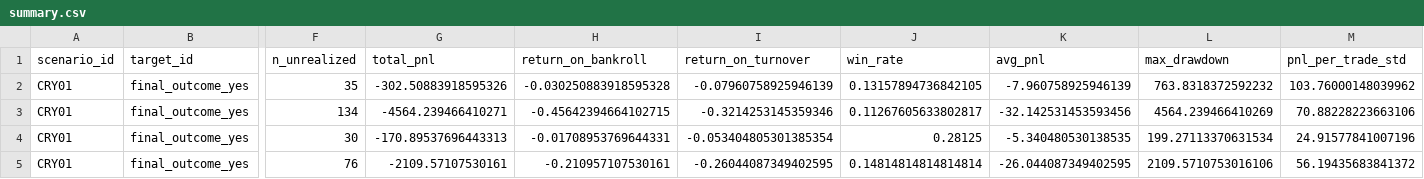
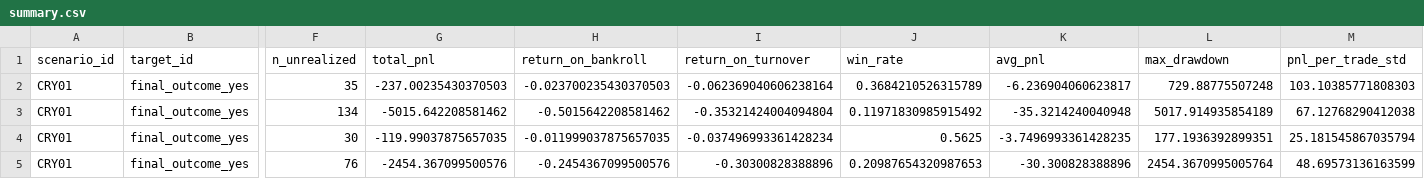
Before and after one commit to luciowlx/polymarket-minitest-reports, a CSV file: simtrade/2026-07-16/summary.csv, drawn as a sheet; only a part is shown, gaps mark what is left out; the diff covers the shown part only; the diff names each change by its address in the sheet, - before the commit and + after, or states it on an @@ line.

```diff
--- a/simtrade/2026-07-16/summary.csv
+++ b/simtrade/2026-07-16/summary.csv
-G2 (total_pnl): -302.50883918595326
+G2 (total_pnl): -237.00235430370503
-H2 (return_on_bankroll): -0.030250883918595328
+H2 (return_on_bankroll): -0.023700235430370503
-I2 (return_on_turnover): -0.07960758925946139
+I2 (return_on_turnover): -0.062369040606238164
-J2 (win_rate): 0.13157894736842105
+J2 (win_rate): 0.3684210526315789
-K2 (avg_pnl): -7.960758925946139
+K2 (avg_pnl): -6.236904060623817
-L2 (max_drawdown): 763.8318372592232
+L2 (max_drawdown): 729.88775507248
-M2 (pnl_per_trade_std): 103.76000148039962
+M2 (pnl_per_trade_std): 103.10385771808303
-G3 (total_pnl): -4564.239466410271
+G3 (total_pnl): -5015.642208581462
-H3 (return_on_bankroll): -0.45642394664102715
+H3 (return_on_bankroll): -0.5015642208581462
-I3 (return_on_turnover): -0.3214253145359346
+I3 (return_on_turnover): -0.35321424004094804
-J3 (win_rate): 0.11267605633802817
+J3 (win_rate): 0.11971830985915492
-K3 (avg_pnl): -32.142531453593456
+K3 (avg_pnl): -35.3214240040948
-L3 (max_drawdown): 4564.239466410269
+L3 (max_drawdown): 5017.914935854189
-M3 (pnl_per_trade_std): 70.88228223663106
+M3 (pnl_per_trade_std): 67.12768290412038
-G4 (total_pnl): -170.89537696443313
+G4 (total_pnl): -119.99037875657035
-H4 (return_on_bankroll): -0.01708953769644331
+H4 (return_on_bankroll): -0.011999037875657035
-I4 (return_on_turnover): -0.053404805301385354
+I4 (return_on_turnover): -0.037496993361428234
-J4 (win_rate): 0.28125
+J4 (win_rate): 0.5625
-K4 (avg_pnl): -5.340480530138535
+K4 (avg_pnl): -3.7496993361428235
-L4 (max_drawdown): 199.27113370631534
+L4 (max_drawdown): 177.1936392899351
-M4 (pnl_per_trade_std): 24.91577841007196
+M4 (pnl_per_trade_std): 25.181545867035794
-G5 (total_pnl): -2109.57107530161
+G5 (total_pnl): -2454.367099500576
-H5 (return_on_bankroll): -0.210957107530161
+H5 (return_on_bankroll): -0.2454367099500576
-I5 (return_on_turnover): -0.26044087349402595
+I5 (return_on_turnover): -0.30300828388896
-J5 (win_rate): 0.14814814814814814
+J5 (win_rate): 0.20987654320987653
-K5 (avg_pnl): -26.044087349402595
+K5 (avg_pnl): -30.300828388896
-L5 (max_drawdown): 2109.5710753016106
+L5 (max_drawdown): 2454.3670995005764
-M5 (pnl_per_trade_std): 56.19435683841372
+M5 (pnl_per_trade_std): 48.69573136163599
```
Also changed, not shown: 19 edited cells elsewhere in this file, 24 other files.
